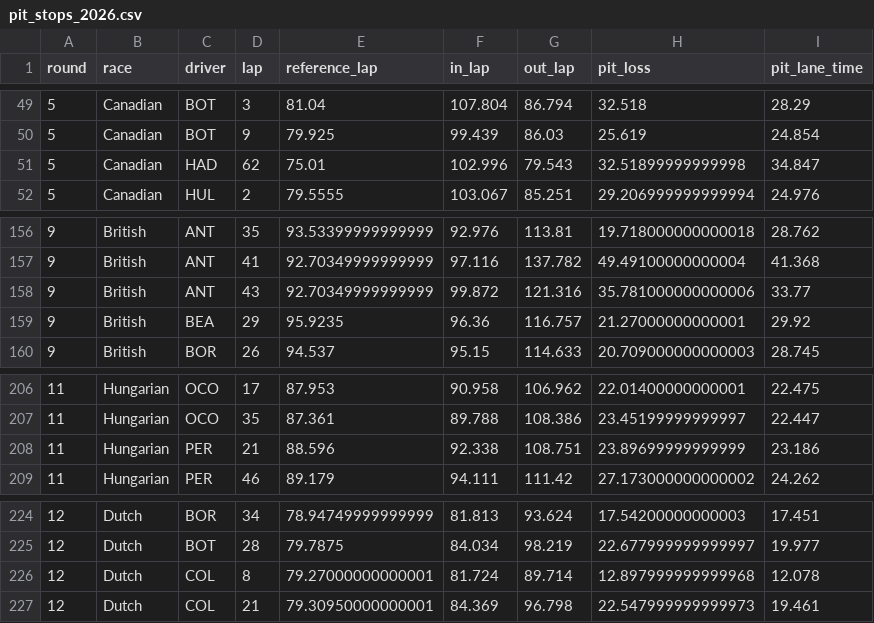
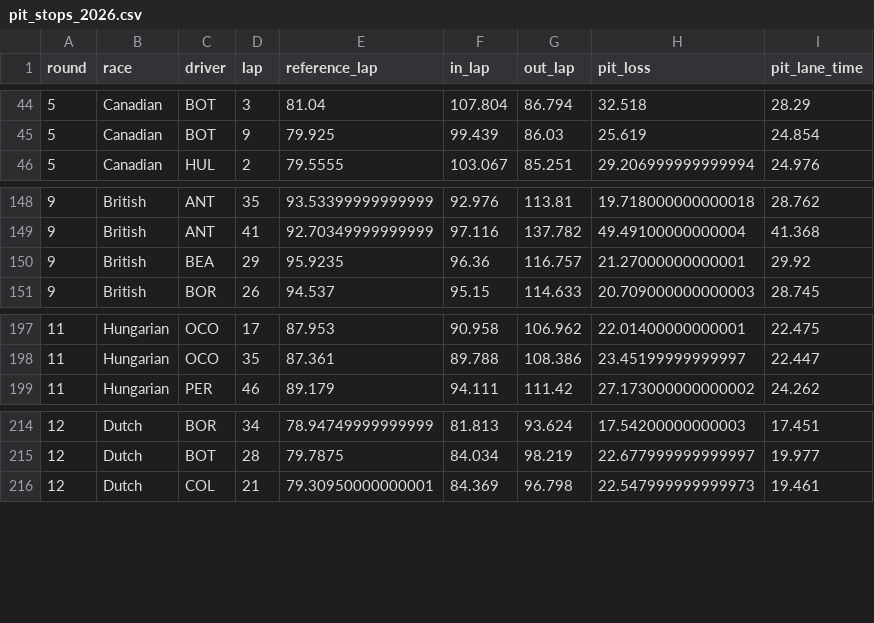
Before and after one commit to pyyroo-a/f1-strategy-lab, a CSV file: data/pit_stops_2026.csv, drawn as a sheet; only a part is shown, gaps mark what is left out; removed rows and columns are numbered as before the commit, all else as after; the diff covers the shown part only; the diff names each change by its address in the sheet, - before the commit and + after, or states it on an @@ line.

```diff
--- a/data/pit_stops_2026.csv
+++ b/data/pit_stops_2026.csv
-row 51: 5 | Canadian | HAD | 62 | 75.01 | 102.996 | 79.543 | 32.51899999999998 | 34.847
-row 158: 9 | British | ANT | 43 | 92.70349999999999 | 99.872 | 121.316 | 35.781000000000006 | 33.77
-row 208: 11 | Hungarian | PER | 21 | 88.596 | 92.338 | 108.751 | 23.89699999999999 | 23.186
-row 226: 12 | Dutch | COL | 8 | 79.27000000000001 | 81.724 | 89.714 | 12.897999999999968 | 12.078
```
Also changed, not shown: 2 added rows and 7 removed rows elsewhere in this file, data/stints_2026.csv, data/stints_2026_cleanair.csv, 7 other files.
